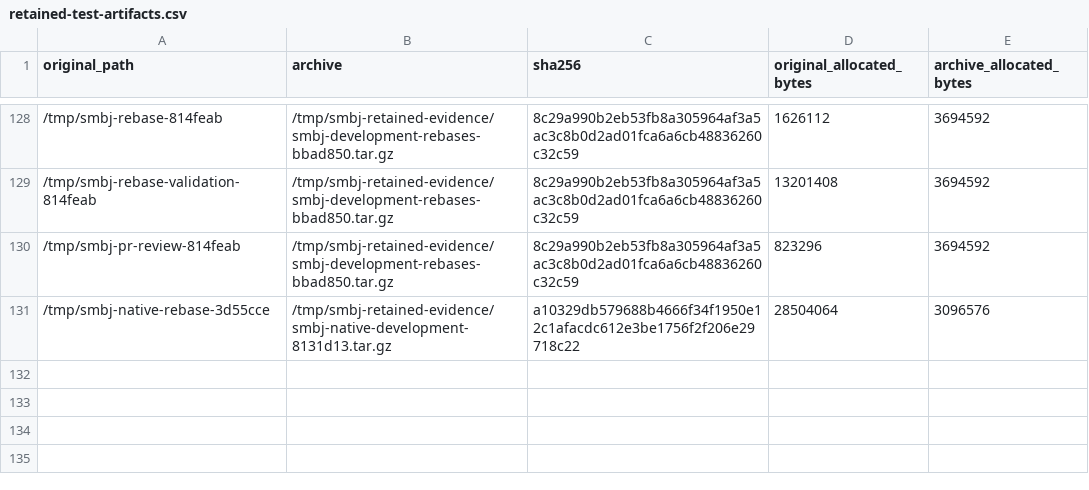
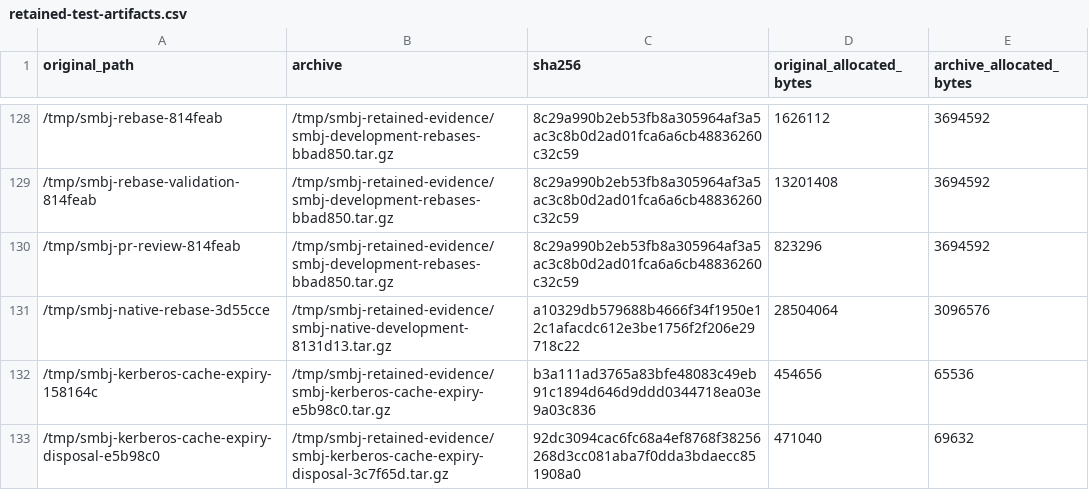
Before and after one commit to chribro88/smbj, a CSV file: docs/full-gmac-multichannel/retained-test-artifacts.csv, drawn as a sheet; only a part is shown, gaps mark what is left out; the diff names each change by its address in the sheet, - before the commit and + after, or states it on an @@ line.

```diff
--- a/docs/full-gmac-multichannel/retained-test-artifacts.csv
+++ b/docs/full-gmac-multichannel/retained-test-artifacts.csv
+row 132: /tmp/smbj-kerberos-cache-expiry-158164c | /tmp/smbj-retained-evidence/smbj-kerberos-cache-expiry-e5b98c0.tar.gz | b3a111ad3765a83bfe48083c49eb91c1894d646d9ddd0344718ea03e9a03c836 | 454656 | 65536
+row 133: /tmp/smbj-kerberos-cache-expiry-disposal-e5b98c0 | /tmp/smbj-retained-evidence/smbj-kerberos-cache-expiry-disposal-3c7f65d.tar.gz | 92dc3094cac6fc68a4ef8768f38256268d3cc081aba7f0dda3bdaecc851908a0 | 471040 | 69632
```
Also changed, not shown: docs/full-gmac-multichannel/test-matrix.csv, 2 other files.
